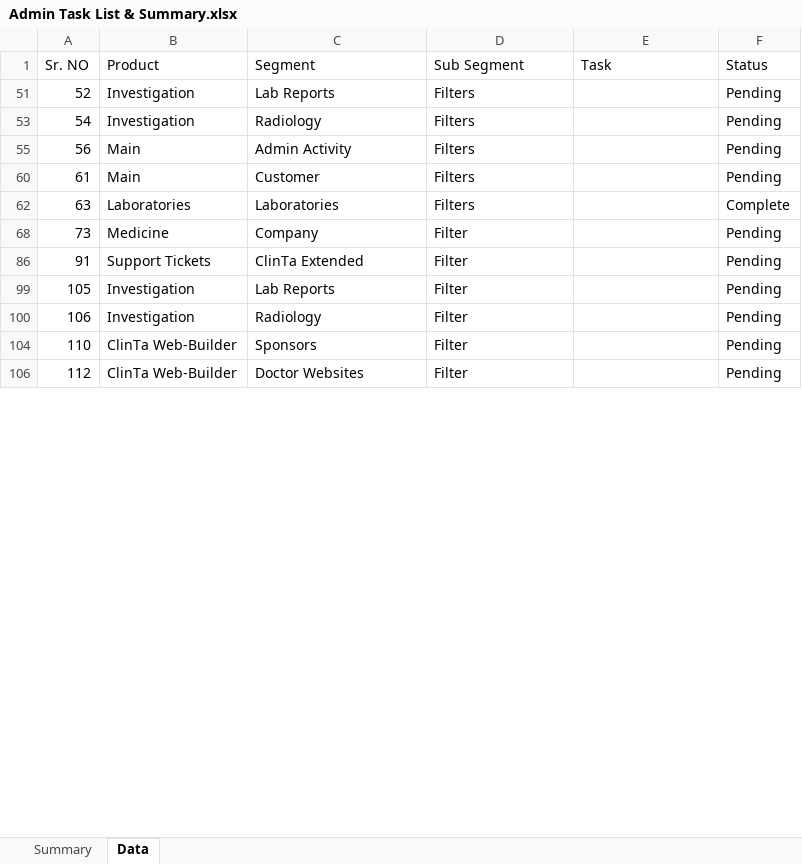
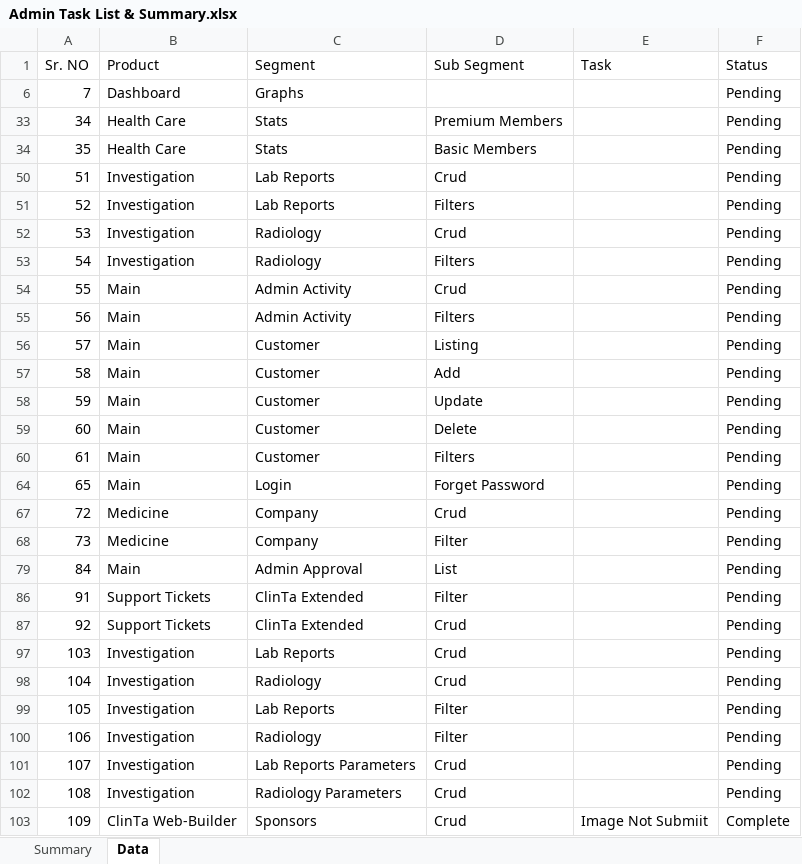
Before and after one commit to orixestech/admin.dright.pk, an Excel workbook: docs/Admin Task List & Summary.xlsx, sheet Data, drawn as a sheet; only a part is shown; the shorter side is filled out with more unchanged rows; values as stored, in another font and other column widths than the file's, no borders; conditional formats and table styles not drawn; removed rows and columns are numbered as before the commit, all else as after; the diff covers the shown part only; the diff names each change by its address in the sheet, - before the commit and + after, or states it on an @@ line.

```diff
--- a/docs/Admin Task List & Summary.xlsx (sheet Data)
+++ b/docs/Admin Task List & Summary.xlsx (sheet Data)
@@ row 6 unhidden: 7 | Dashboard | Graphs |  |  | Pending @@
@@ row 33 unhidden: 34 | Health Care | Stats | Premium Members |  | Pending @@
@@ row 34 unhidden: 35 | Health Care | Stats | Basic Members |  | Pending @@
@@ row 50 unhidden: 51 | Investigation | Lab Reports | Crud |  | Pending @@
@@ row 52 unhidden: 53 | Investigation | Radiology | Crud |  | Pending @@
@@ row 54 unhidden: 55 | Main | Admin Activity | Crud |  | Pending @@
@@ row 56 unhidden: 57 | Main | Customer | Listing |  | Pending @@
@@ row 57 unhidden: 58 | Main | Customer | Add |  | Pending @@
@@ row 58 unhidden: 59 | Main | Customer | Update |  | Pending @@
@@ row 59 unhidden: 60 | Main | Customer | Delete |  | Pending @@
@@ row 62 hidden: 63 | Laboratories | Laboratories | Filters |  | Complete @@
@@ row 64 unhidden: 65 | Main | Login | Forget Password |  | Pending @@
@@ row 67 unhidden: 72 | Medicine | Company | Crud |  | Pending @@
@@ row 79 unhidden: 84 | Main | Admin Approval | List |  | Pending @@
@@ row 87 unhidden: 92 | Support Tickets | ClinTa Extended | Crud |  | Pending @@
@@ row 97 unhidden: 103 | Investigation | Lab Reports | Crud |  | Pending @@
@@ row 98 unhidden: 104 | Investigation | Radiology | Crud |  | Pending @@
-row 104: 110 | ClinTa Web-Builder | Sponsors | Filter |  | Pending
@@ row 101 unhidden: 107 | Investigation | Lab Reports Parameters | Crud |  | Pending @@
@@ row 102 unhidden: 108 | Investigation | Radiology Parameters | Crud |  | Pending @@
+row 103: 109 | ClinTa Web-Builder | Sponsors | Crud | Image Not Submiit | Complete
```
Also changed, not shown: 2 added rows, 1 removed row and 5 hidden or unhidden rows elsewhere in this sheet, hidden cells, 13 other files.
